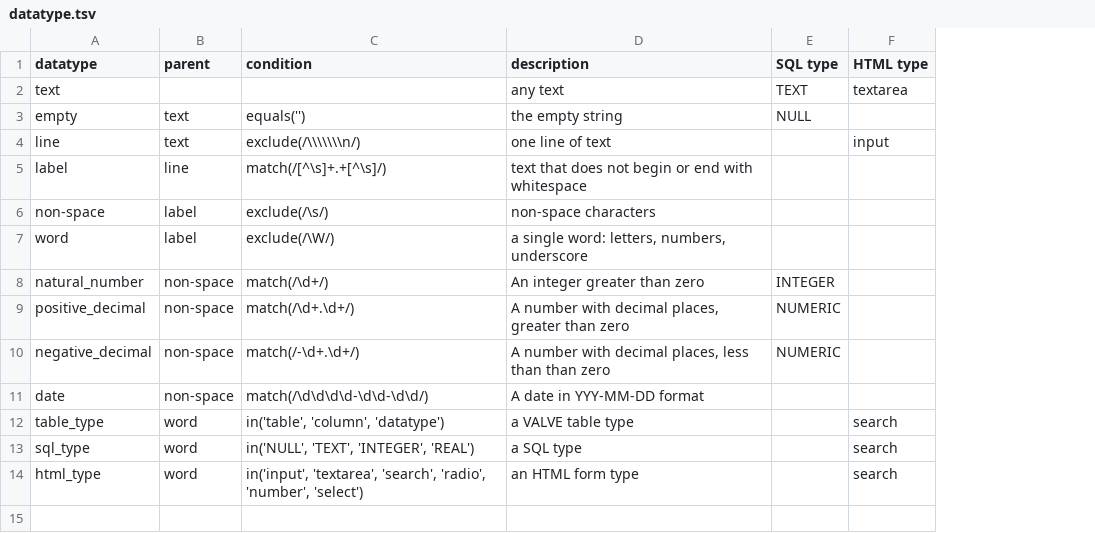
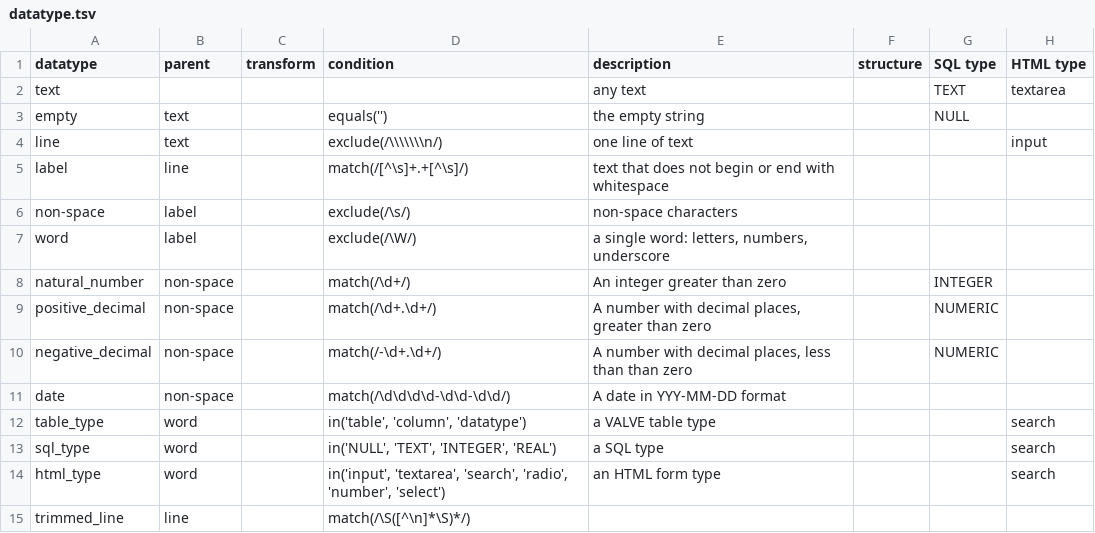
Before and after one commit to ontodev/nanobot.rs, a TSV file: examples/penguins/src/schema/datatype.tsv, drawn as a sheet; the diff names each change by its address in the sheet, - before the commit and + after, or states it on an @@ line.

Commit message:
update penguin generation scripts

```diff
--- a/examples/penguins/src/schema/datatype.tsv
+++ b/examples/penguins/src/schema/datatype.tsv
+column C (transform), empty
+column F (structure), empty
+row 15: trimmed_line | line |  | match(/\S([^\n]*\S)*/)
```
Also changed, not shown: examples/penguins/src/schema/column.tsv, 1 other file.
